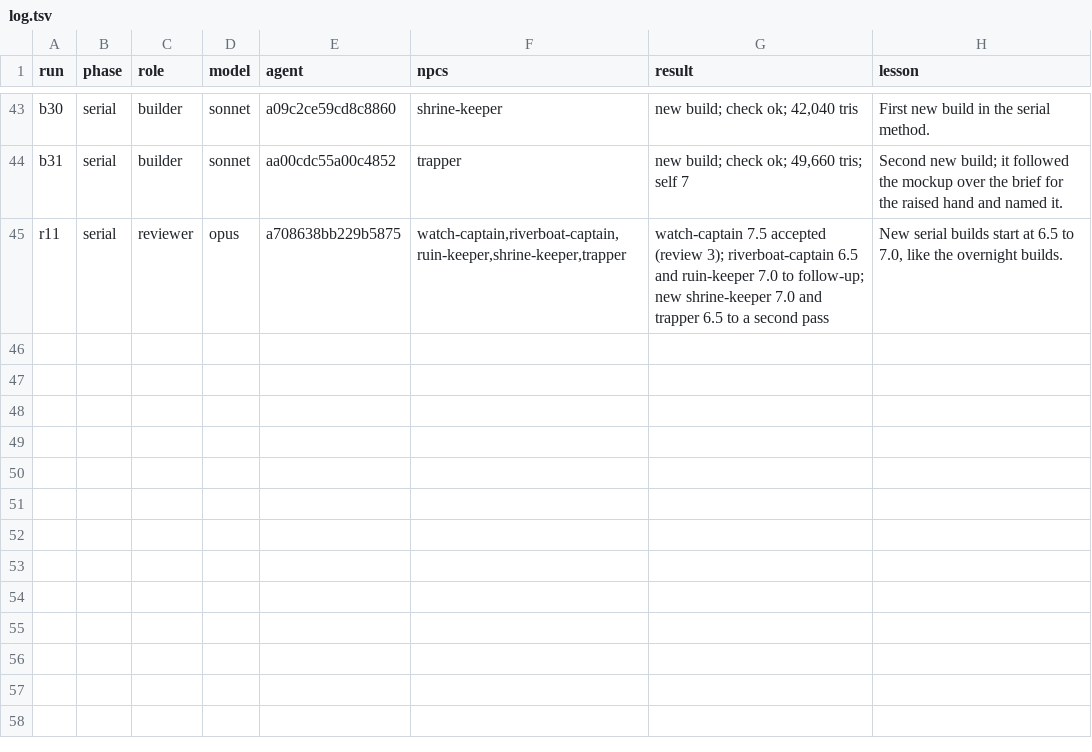
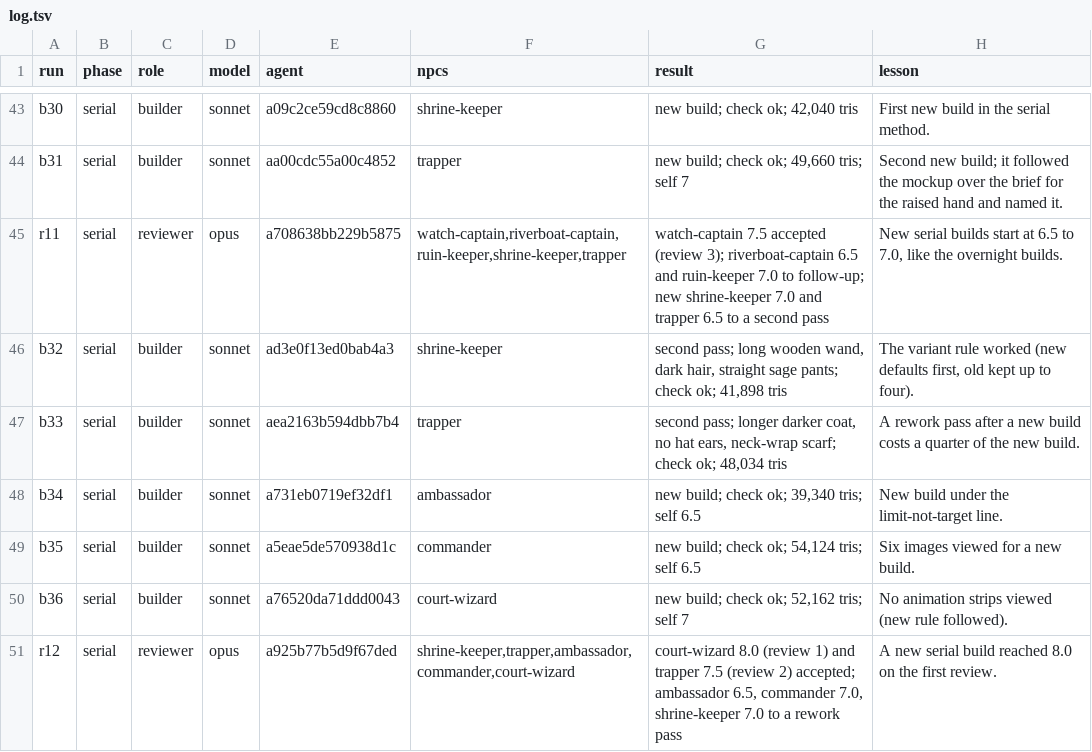
Before and after one commit to bodangren/advantage-forge, a TSV file: bench/sonnet/npc-serial/log.tsv, drawn as a sheet; only a part is shown, gaps mark what is left out; the diff names each change by its address in the sheet, - before the commit and + after, or states it on an @@ line.

```diff
--- a/bench/sonnet/npc-serial/log.tsv
+++ b/bench/sonnet/npc-serial/log.tsv
+row 46: b32 | serial | builder | sonnet | ad3e0f13ed0bab4a3 | shrine-keeper | second pass; long wooden wand, dark hair, straight sage pants; check ok; 41,898 tris | The variant rule worked (new defaults first, old kept up to four).
+row 47: b33 | serial | builder | sonnet | aea2163b594dbb7b4 | trapper | second pass; longer darker coat, no hat ears, neck-wrap scarf; check ok; 48,034 tris | A rework pass after a new build costs a quarter of the new build.
+row 48: b34 | serial | builder | sonnet | a731eb0719ef32df1 | ambassador | new build; check ok; 39,340 tris; self 6.5 | New build under the limit-not-target line.
+row 49: b35 | serial | builder | sonnet | a5eae5de570938d1c | commander | new build; check ok; 54,124 tris; self 6.5 | Six images viewed for a new build.
+row 50: b36 | serial | builder | sonnet | a76520da71ddd0043 | court-wizard | new build; check ok; 52,162 tris; self 7 | No animation strips viewed (new rule followed).
+row 51: r12 | serial | reviewer | opus | a925b77b5d9f67ded | shrine-keeper,trapper,ambassador,commander,court-wizard | court-wizard 8.0 (review 1) and trapper 7.5 (review 2) accepted; ambassador 6.5, commander 7.0, shrine-keeper 7.0 to a rework pass | A new serial build reached 8.0 on the first review.
```
Also changed, not shown: 12 other files.
